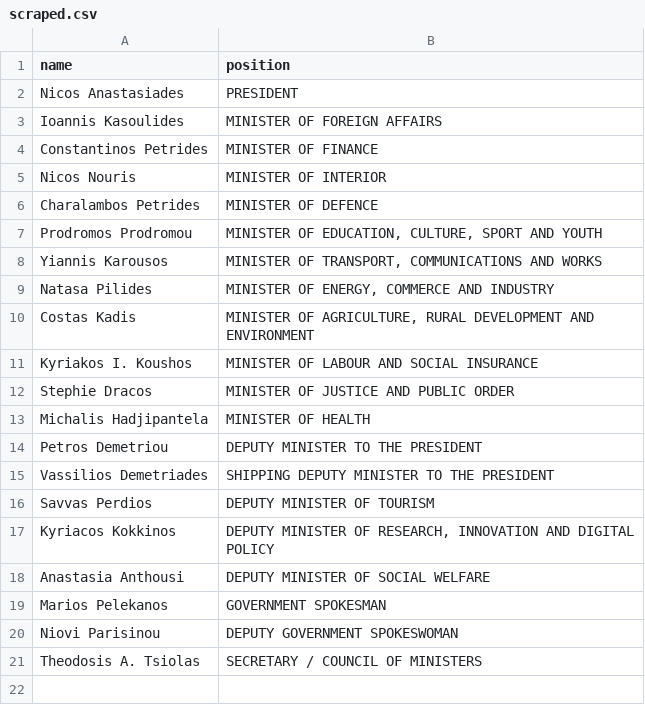
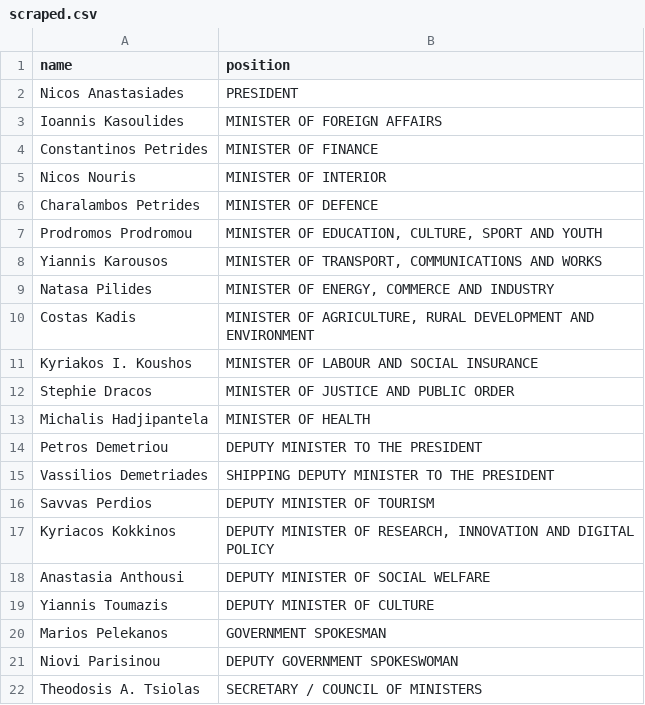
Before and after one commit to every-politician-scrapers/cyprus-cabinet, a CSV file: sources/official/scraped.csv, drawn as a sheet.

```diff
--- a/sources/official/scraped.csv
+++ b/sources/official/scraped.csv
@@ -18,2 +18,3 @@ Kyriacos Kokkinos,"DEPUTY MINISTER OF RESEARCH, INNOVATION AND DIGITAL POLICY"
 Anastasia Anthousi,DEPUTY MINISTER OF SOCIAL WELFARE
+Yiannis Toumazis,DEPUTY MINISTER OF CULTURE
 Marios Pelekanos,GOVERNMENT SPOKESMAN
```
Also changed, not shown: sources/official/wikidata.csv.
